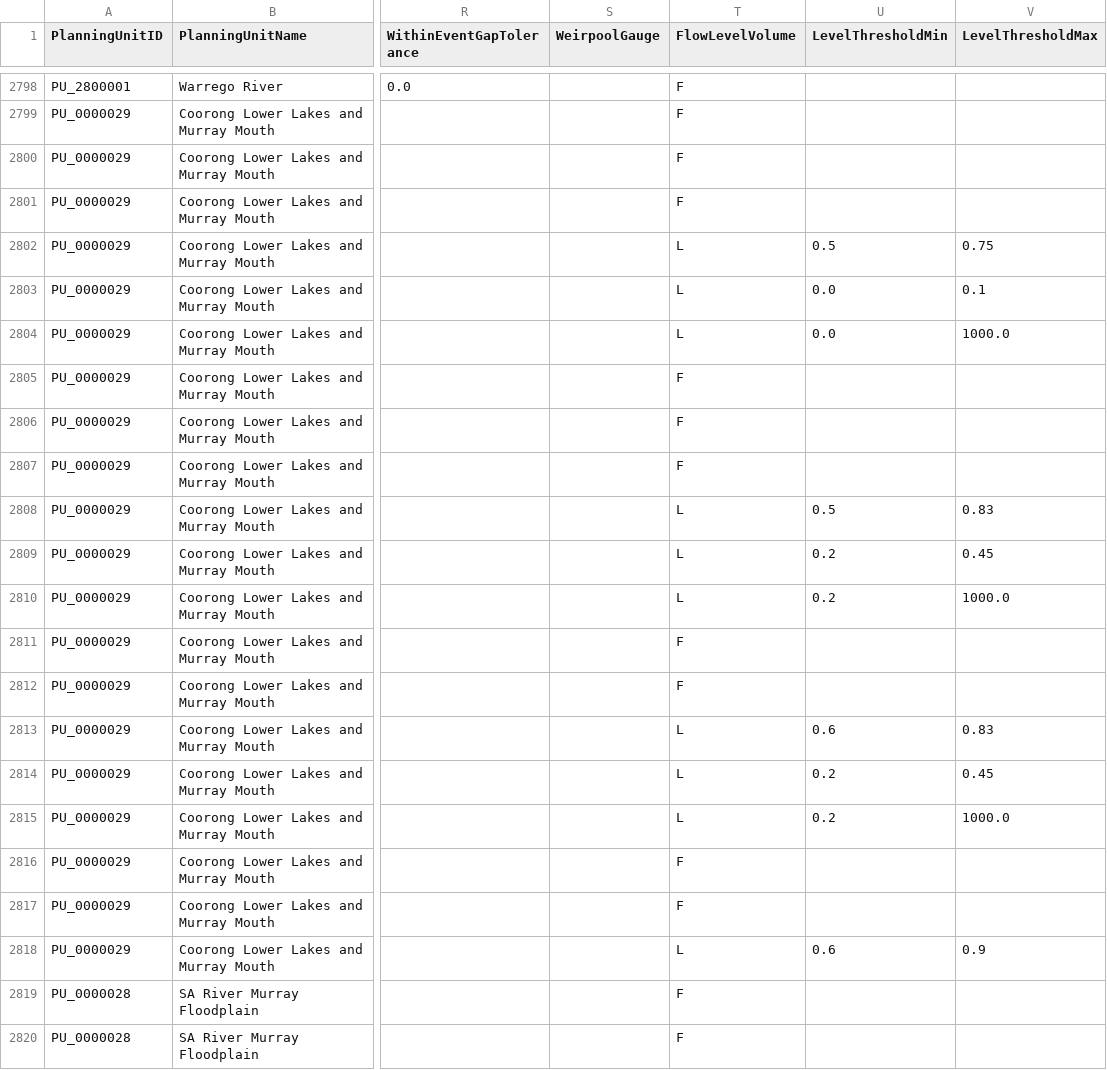
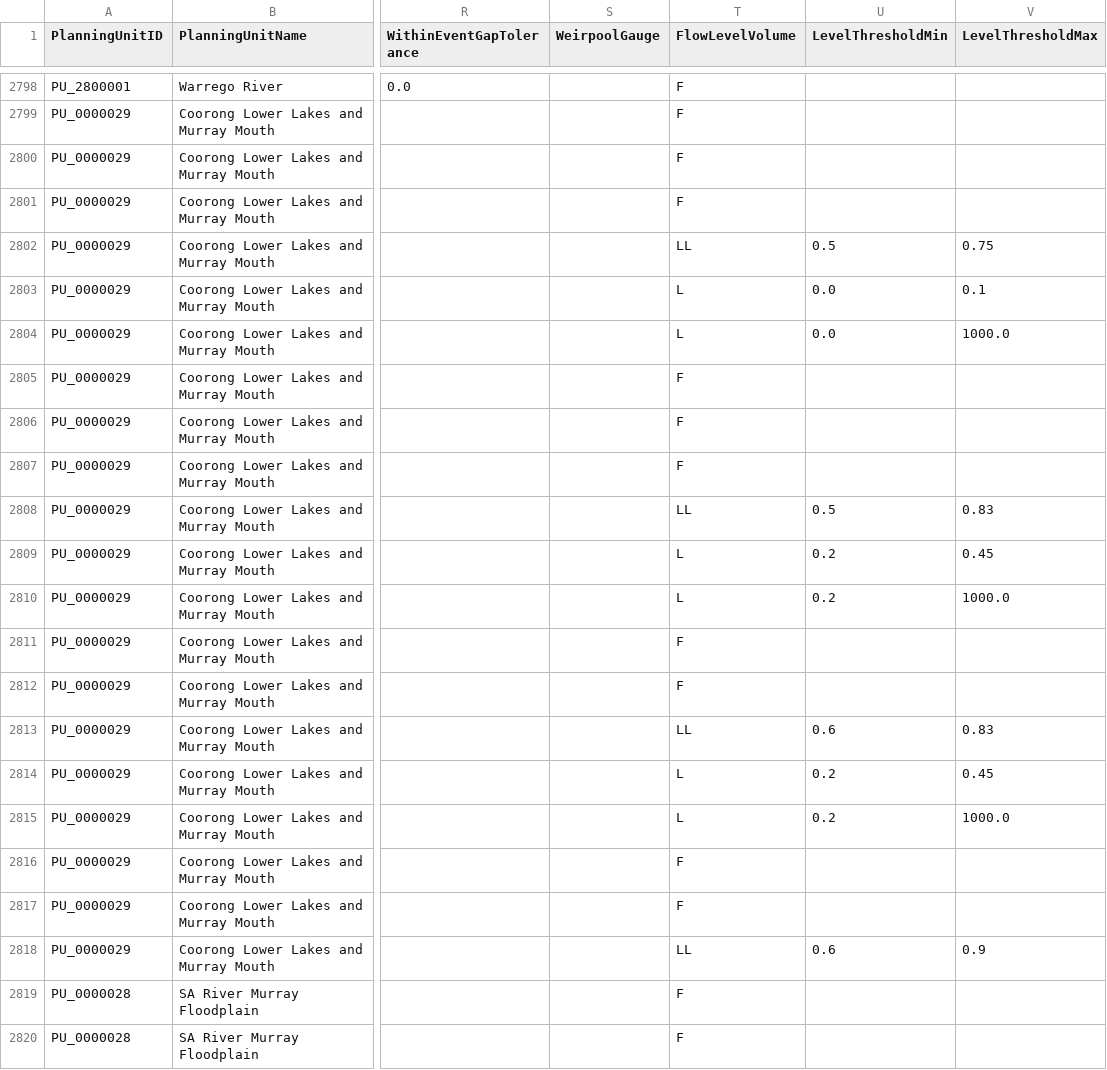
Before and after one commit to MDBAuth/EWR_tool, a CSV file: py_ewr/parameter_metadata/parameter_sheet.csv, drawn as a sheet; only a part is shown, gaps mark what is left out; the diff names each change by its address in the sheet, - before the commit and + after, or states it on an @@ line.

Commit message:
Modify parameter metadata for South Australia River Murray as A4260524 only has Lake Level

```diff
--- a/py_ewr/parameter_metadata/parameter_sheet.csv
+++ b/py_ewr/parameter_metadata/parameter_sheet.csv
-T2802 (FlowLevelVolume): L
+T2802 (FlowLevelVolume): LL
-T2808 (FlowLevelVolume): L
+T2808 (FlowLevelVolume): LL
-T2813 (FlowLevelVolume): L
+T2813 (FlowLevelVolume): LL
-T2818 (FlowLevelVolume): L
+T2818 (FlowLevelVolume): LL
```
